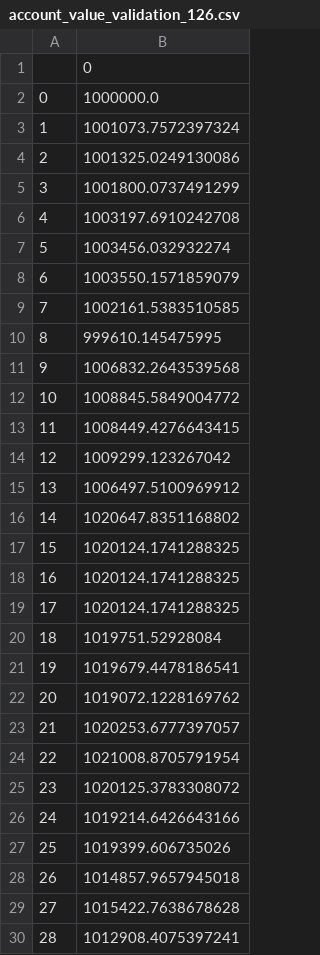
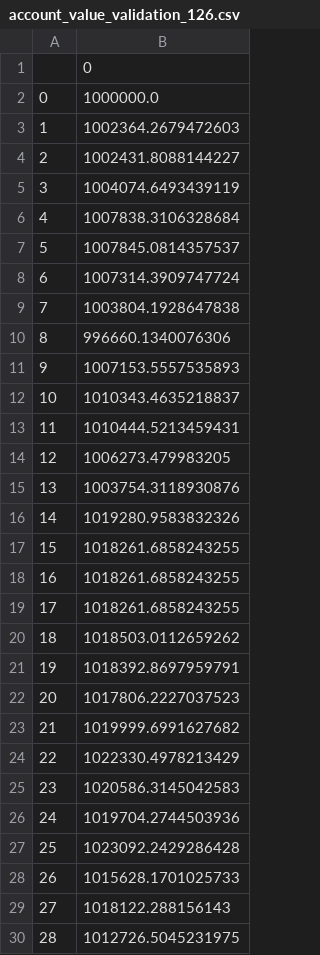
Before and after one commit to thistleknot/python-ml, a CSV file: code/Deep-Reinforcement-Learning-for-Automated-Stock-Trading-Ensemble-Strategy-ICAIF-2020/results/account_value_validation_126.csv, drawn as a sheet; only a part is shown; the diff covers the shown part only.

```diff
--- a/code/Deep-Reinforcement-Learning-for-Automated-Stock-Trading-Ensemble-Strategy-ICAIF-2020/results/account_value_validation_126.csv
+++ b/code/Deep-Reinforcement-Learning-for-Automated-Stock-Trading-Ensemble-Strategy-ICAIF-2020/results/account_value_validation_126.csv
@@ -2,29 +2,29 @@
 0,1000000.0
-1,1001073.7572397324
-2,1001325.0249130086
-3,1001800.0737491299
-4,1003197.6910242708
-5,1003456.032932274
-6,1003550.1571859079
-7,1002161.5383510585
-8,999610.145475995
-9,1006832.2643539568
-10,1008845.5849004772
-11,1008449.4276643415
-12,1009299.123267042
-13,1006497.5100969912
-14,1020647.8351168802
-15,1020124.1741288325
-16,1020124.1741288325
-17,1020124.1741288325
-18,1019751.52928084
-19,1019679.4478186541
-20,1019072.1228169762
-21,1020253.6777397057
-22,1021008.8705791954
-23,1020125.3783308072
-24,1019214.6426643166
-25,1019399.606735026
-26,1014857.9657945018
-27,1015422.7638678628
-28,1012908.4075397241
+1,1002364.2679472603
+2,1002431.8088144227
+3,1004074.6493439119
+4,1007838.3106328684
+5,1007845.0814357537
+6,1007314.3909747724
+7,1003804.1928647838
+8,996660.1340076306
+9,1007153.5557535893
+10,1010343.4635218837
+11,1010444.5213459431
+12,1006273.479983205
+13,1003754.3118930876
+14,1019280.9583832326
+15,1018261.6858243255
+16,1018261.6858243255
+17,1018261.6858243255
+18,1018503.0112659262
+19,1018392.8697959791
+20,1017806.2227037523
+21,1019999.6991627682
+22,1022330.4978213429
+23,1020586.3145042583
+24,1019704.2744503936
+25,1023092.2429286428
+26,1015628.1701025733
+27,1018122.288156143
+28,1012726.5045231975
```
Also changed, not shown: 34 edited cells elsewhere in this file, code/Deep-Reinforcement-Learning-for-Automated-Stock-Trading-Ensemble-Strategy-ICAIF-2020/results/account_rewards_trade_ensemble_126.csv, code/Deep-Reinforcement-Learning-for-Automated-Stock-Trading-Ensemble-Strategy-ICAIF-2020/results/account_value_trade_ensemble_126.csv, 10 other files.
